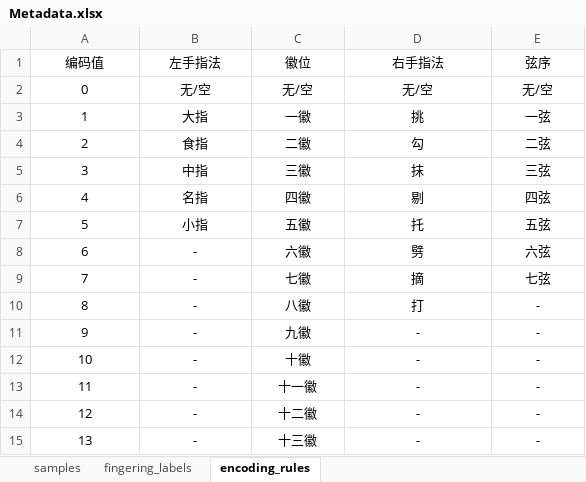
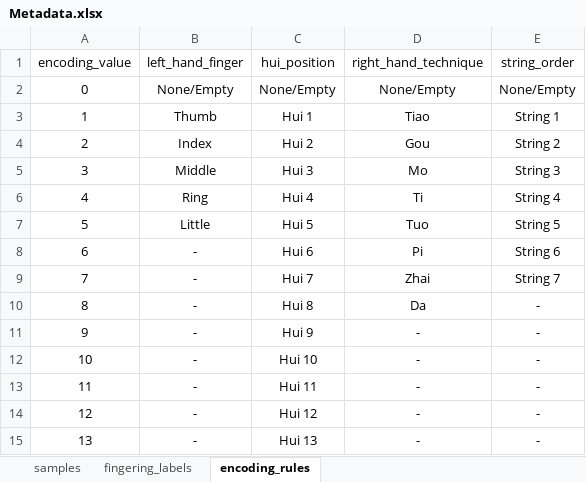
Before and after one commit to Susu123-PNG/Grege, an Excel workbook: Metadata.xlsx, sheet encoding_rules, drawn as a sheet; values as stored, in another font and other column widths than the file's, no borders; removed rows and columns are numbered as before the commit, all else as after; the diff names each change by its address in the sheet, - before the commit and + after, or states it on an @@ line.

```diff
--- a/Metadata.xlsx (sheet encoding_rules)
+++ b/Metadata.xlsx (sheet encoding_rules)
-row 1: 编码值 | 左手指法 | 徽位 | 右手指法 | 弦序
+row 1: encoding_value | left_hand_finger | hui_position | right_hand_technique | string_order
-B2: 无/空
+B2: None/Empty
-C2: 无/空
+C2: None/Empty
-D2: 无/空
+D2: None/Empty
-E2: 无/空
+E2: None/Empty
-B3: 大指
+B3: Thumb
-C3: 一徽
+C3: Hui 1
-D3: 挑
+D3: Tiao
-E3: 一弦
+E3: String 1
-B4: 食指
+B4: Index
-C4: 二徽
+C4: Hui 2
-D4: 勾
+D4: Gou
-E4: 二弦
+E4: String 2
-B5: 中指
+B5: Middle
-C5: 三徽
+C5: Hui 3
-D5: 抹
+D5: Mo
-E5: 三弦
+E5: String 3
-B6: 名指
+B6: Ring
-C6: 四徽
+C6: Hui 4
-D6: 剔
+D6: Ti
-E6: 四弦
+E6: String 4
-B7: 小指
+B7: Little
-C7: 五徽
+C7: Hui 5
-D7: 托
+D7: Tuo
-E7: 五弦
+E7: String 5
-C8: 六徽
+C8: Hui 6
-D8: 劈
+D8: Pi
-E8: 六弦
+E8: String 6
-C9: 七徽
+C9: Hui 7
-D9: 摘
+D9: Zhai
-E9: 七弦
+E9: String 7
-C10: 八徽
+C10: Hui 8
-D10: 打
+D10: Da
-C11: 九徽
+C11: Hui 9
-C12: 十徽
+C12: Hui 10
-C13: 十一徽
+C13: Hui 11
-C14: 十二徽
+C14: Hui 12
-C15: 十三徽
+C15: Hui 13
```
Also changed, not shown: sheet fingering_labels, sheet samples.
